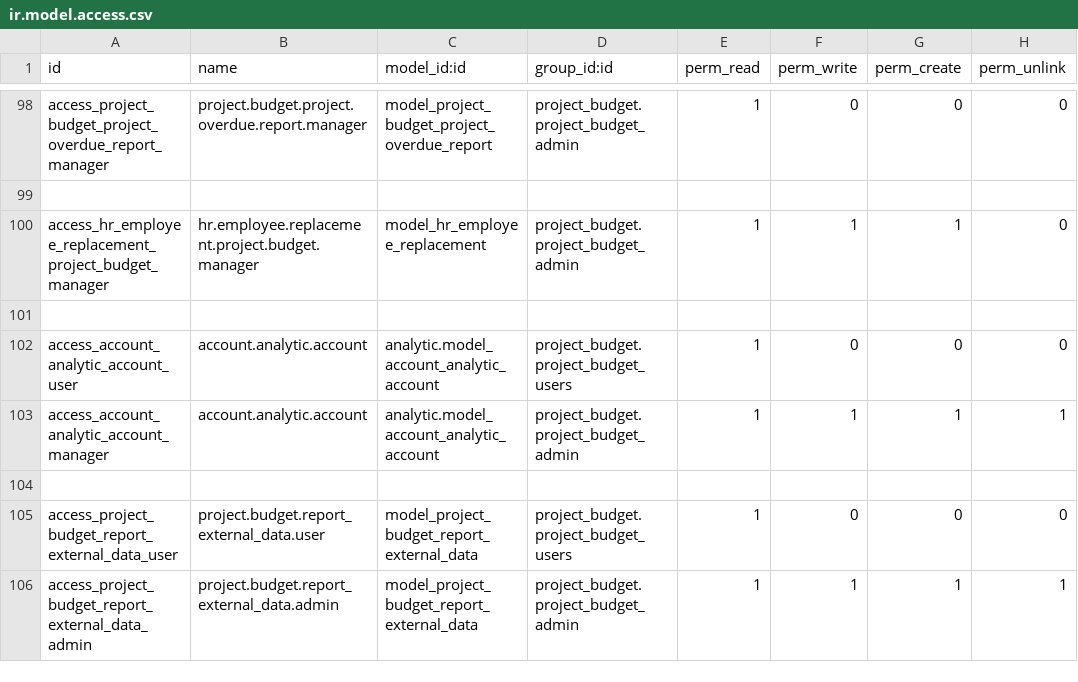
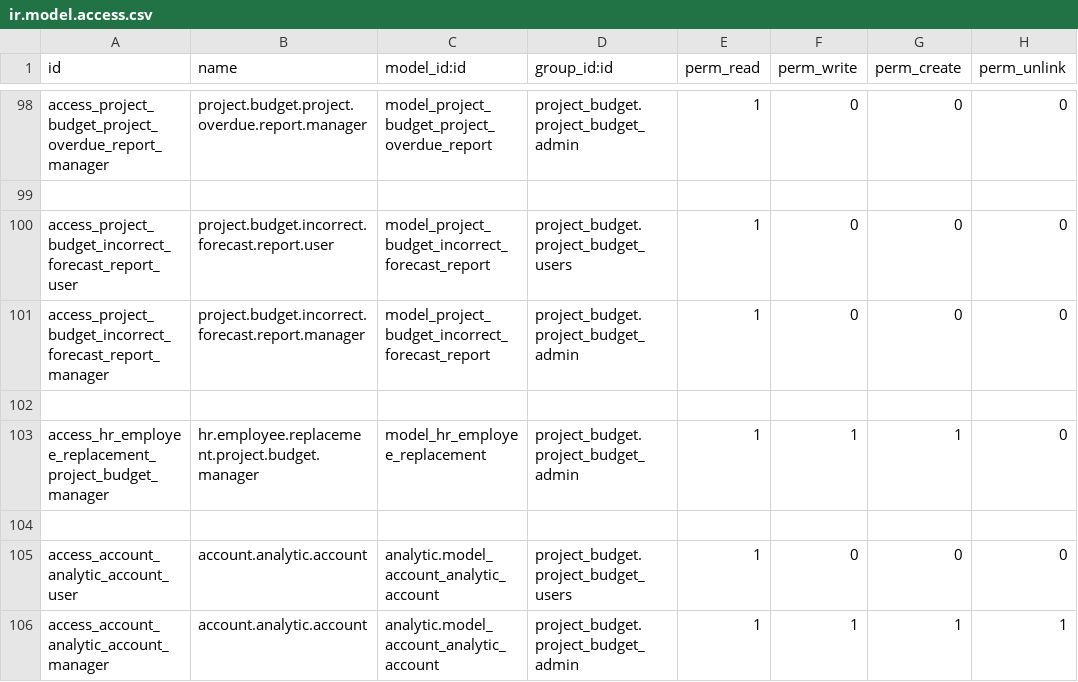
Before and after one commit to IliaYusov/odoo_dev, a CSV file: project_budget/security/ir.model.access.csv, drawn as a sheet; only a part is shown, gaps mark what is left out; the shorter side is filled out with more unchanged rows.

Commit message:
added incorrect_forecasts report

```diff
--- a/project_budget/security/ir.model.access.csv
+++ b/project_budget/security/ir.model.access.csv
@@ -99,2 +99,5 @@ access_project_budget_project_overdue_report_manager,project.budget.project.over
 
+access_project_budget_incorrect_forecast_report_user,project.budget.incorrect.forecast.report.user,model_project_budget_incorrect_forecast_report,project_budget.project_budget_users,1,0,0,0
+access_project_budget_incorrect_forecast_report_manager,project.budget.incorrect.forecast.report.manager,model_project_budget_incorrect_forecast_report,project_budget.project_budget_admin,1,0,0,0
+
 access_hr_employee_replacement_project_budget_manager,hr.employee.replacement.project.budget.manager,model_hr_employee_replacement,project_budget.project_budget_admin,1,1,1,0
```
Also changed, not shown: 7 other files.
